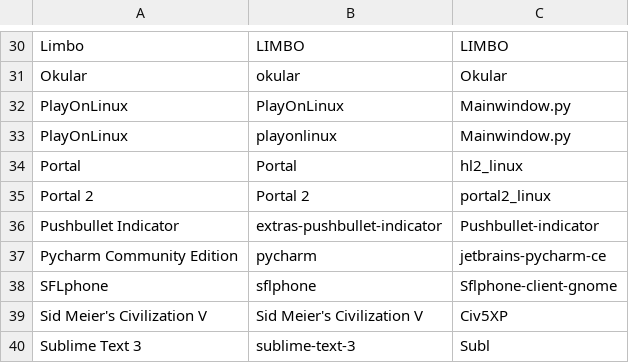
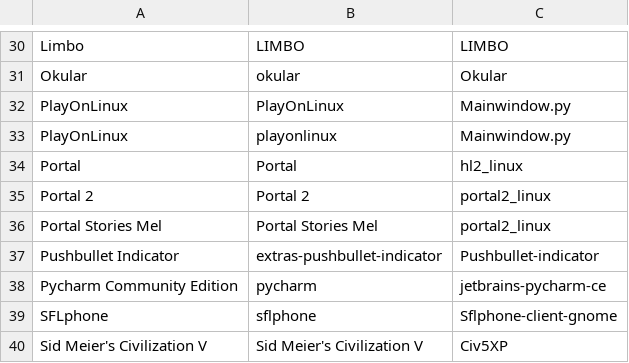
Before and after one commit to bilelmoussaoui/StartupWMClassFixer, a CSV file: database.csv, drawn as a sheet; only a part is shown, gaps mark what is left out; the shorter side is filled out with more unchanged rows; the diff names each change by its address in the sheet, - before the commit and + after, or states it on an @@ line.

Commit message:
Add Portal Stories Mel

```diff
--- a/database.csv
+++ b/database.csv
+row 36: Portal Stories Mel | Portal Stories Mel | portal2_linux
```
